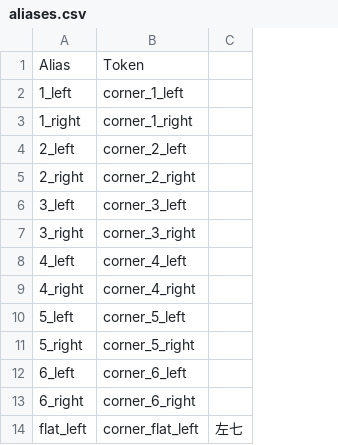
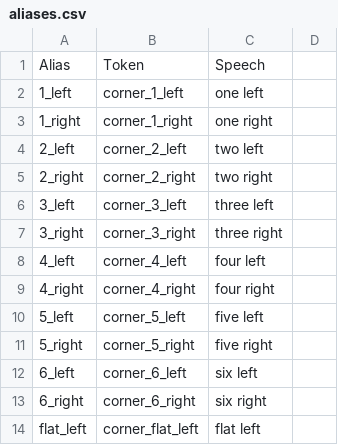
Before and after one commit to strawhatboy/ztmz_pacenote, a CSV file: ZTMZ.PacenoteTool.ScriptEditor/aliases.csv, drawn as a sheet; only a part is shown; removed rows and columns are numbered as before the commit, all else as after; the diff names each change by its address in the sheet, - before the commit and + after, or states it on an @@ line.

```diff
--- a/ZTMZ.PacenoteTool.ScriptEditor/aliases.csv
+++ b/ZTMZ.PacenoteTool.ScriptEditor/aliases.csv
-column C, row 14: 左七
+column C, rows 1-14: Speech | one left | one right | two left | two right | three left | three right | four left | four right | five left | five right | six left | six right | flat left
+column D, empty
```
Also changed, not shown: 4 other files.
